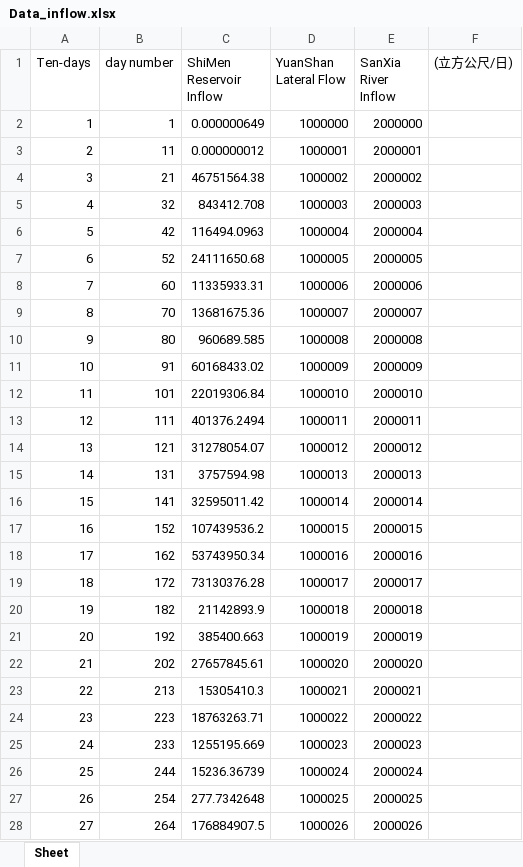
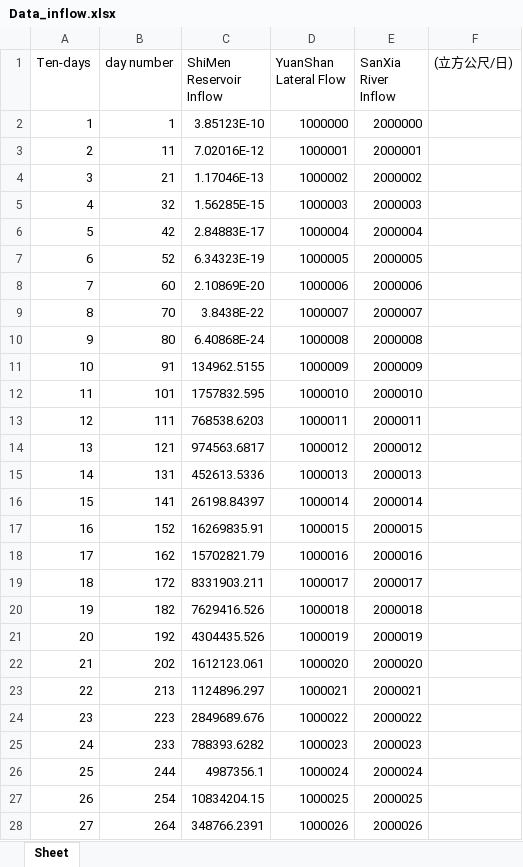
Before and after one commit to qa4510qa/GCCRW_yhHuang, an Excel workbook: SDmodel/SD_inputData/Data_inflow.xlsx, sheet Sheet, drawn as a sheet; only a part is shown; values as stored, in another font and other column widths than the file's, no borders; the diff covers the shown part only; the diff names each change by its address in the sheet, - before the commit and + after, or states it on an @@ line.

Commit message:
feat: fix discharge estimation error in SDmodel inputfile reading
Signed-off-by: yhHuang <qa4510qa@gmail.com>

```diff
--- a/SDmodel/SD_inputData/Data_inflow.xlsx (sheet Sheet)
+++ b/SDmodel/SD_inputData/Data_inflow.xlsx (sheet Sheet)
-C2 (ShiMen Reservoir Inflow): 0.000000649
+C2 (ShiMen Reservoir Inflow): 3.85123E-10
-C3 (ShiMen Reservoir Inflow): 0.000000012
+C3 (ShiMen Reservoir Inflow): 7.02016E-12
-C4 (ShiMen Reservoir Inflow): 46751564.38
+C4 (ShiMen Reservoir Inflow): 1.17046E-13
-C5 (ShiMen Reservoir Inflow): 843412.708
+C5 (ShiMen Reservoir Inflow): 1.56285E-15
-C6 (ShiMen Reservoir Inflow): 116494.0963
+C6 (ShiMen Reservoir Inflow): 2.84883E-17
-C7 (ShiMen Reservoir Inflow): 24111650.68
+C7 (ShiMen Reservoir Inflow): 6.34323E-19
-C8 (ShiMen Reservoir Inflow): 11335933.31
+C8 (ShiMen Reservoir Inflow): 2.10869E-20
-C9 (ShiMen Reservoir Inflow): 13681675.36
+C9 (ShiMen Reservoir Inflow): 3.8438E-22
-C10 (ShiMen Reservoir Inflow): 960689.585
+C10 (ShiMen Reservoir Inflow): 6.40868E-24
-C11 (ShiMen Reservoir Inflow): 60168433.02
+C11 (ShiMen Reservoir Inflow): 134962.5155
-C12 (ShiMen Reservoir Inflow): 22019306.84
+C12 (ShiMen Reservoir Inflow): 1757832.595
-C13 (ShiMen Reservoir Inflow): 401376.2494
+C13 (ShiMen Reservoir Inflow): 768538.6203
-C14 (ShiMen Reservoir Inflow): 31278054.07
+C14 (ShiMen Reservoir Inflow): 974563.6817
-C15 (ShiMen Reservoir Inflow): 3757594.98
+C15 (ShiMen Reservoir Inflow): 452613.5336
-C16 (ShiMen Reservoir Inflow): 32595011.42
+C16 (ShiMen Reservoir Inflow): 26198.84397
-C17 (ShiMen Reservoir Inflow): 107439536.2
+C17 (ShiMen Reservoir Inflow): 16269835.91
-C18 (ShiMen Reservoir Inflow): 53743950.34
+C18 (ShiMen Reservoir Inflow): 15702821.79
-C19 (ShiMen Reservoir Inflow): 73130376.28
+C19 (ShiMen Reservoir Inflow): 8331903.211
-C20 (ShiMen Reservoir Inflow): 21142893.9
+C20 (ShiMen Reservoir Inflow): 7629416.526
-C21 (ShiMen Reservoir Inflow): 385400.663
+C21 (ShiMen Reservoir Inflow): 4304435.526
-C22 (ShiMen Reservoir Inflow): 27657845.61
+C22 (ShiMen Reservoir Inflow): 1612123.061
-C23 (ShiMen Reservoir Inflow): 15305410.3
+C23 (ShiMen Reservoir Inflow): 1124896.297
-C24 (ShiMen Reservoir Inflow): 18763263.71
+C24 (ShiMen Reservoir Inflow): 2849689.676
-C25 (ShiMen Reservoir Inflow): 1255195.669
+C25 (ShiMen Reservoir Inflow): 788393.6282
-C26 (ShiMen Reservoir Inflow): 15236.36739
+C26 (ShiMen Reservoir Inflow): 4987356.1
-C27 (ShiMen Reservoir Inflow): 277.7342648
+C27 (ShiMen Reservoir Inflow): 10834204.15
-C28 (ShiMen Reservoir Inflow): 176884907.5
+C28 (ShiMen Reservoir Inflow): 348766.2391
```
Also changed, not shown: 9 edited cells elsewhere in this sheet, 32 other files.
